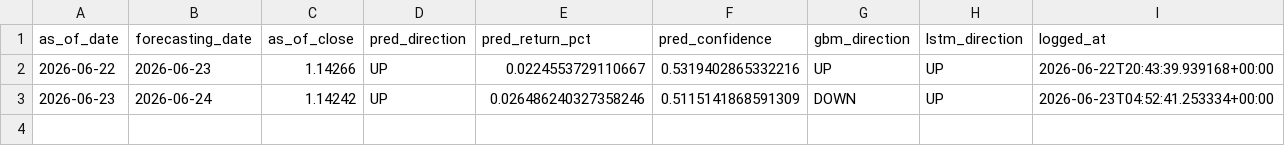
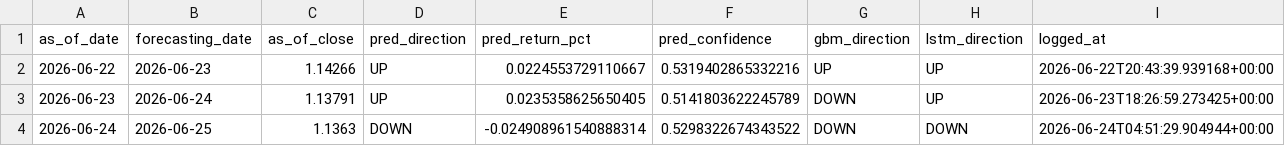
Before and after one commit to velizarMitov/EURUSD-prophet, a CSV file: results/prediction_log.csv, drawn as a sheet.

```diff
--- a/results/prediction_log.csv
+++ b/results/prediction_log.csv
@@ -2,2 +2,3 @@ as_of_date,forecasting_date,as_of_close,pred_direction,pred_return_pct,pred_conf
 2026-06-22,2026-06-23,1.14266,UP,0.0224553729110667,0.5319402865332216,UP,UP,2026-06-22T20:43:39.939168+00:00
-2026-06-23,2026-06-24,1.14242,UP,0.026486240327358246,0.5115141868591309,DOWN,UP,2026-06-23T04:52:41.253334+00:00
+2026-06-23,2026-06-24,1.13791,UP,0.0235358625650405,0.5141803622245789,DOWN,UP,2026-06-23T18:26:59.273425+00:00
+2026-06-24,2026-06-25,1.1363,DOWN,-0.024908961540888314,0.5298322674343522,DOWN,DOWN,2026-06-24T04:51:29.904944+00:00
```
Also changed, not shown: results/yield_differential.csv, 3 other files.
